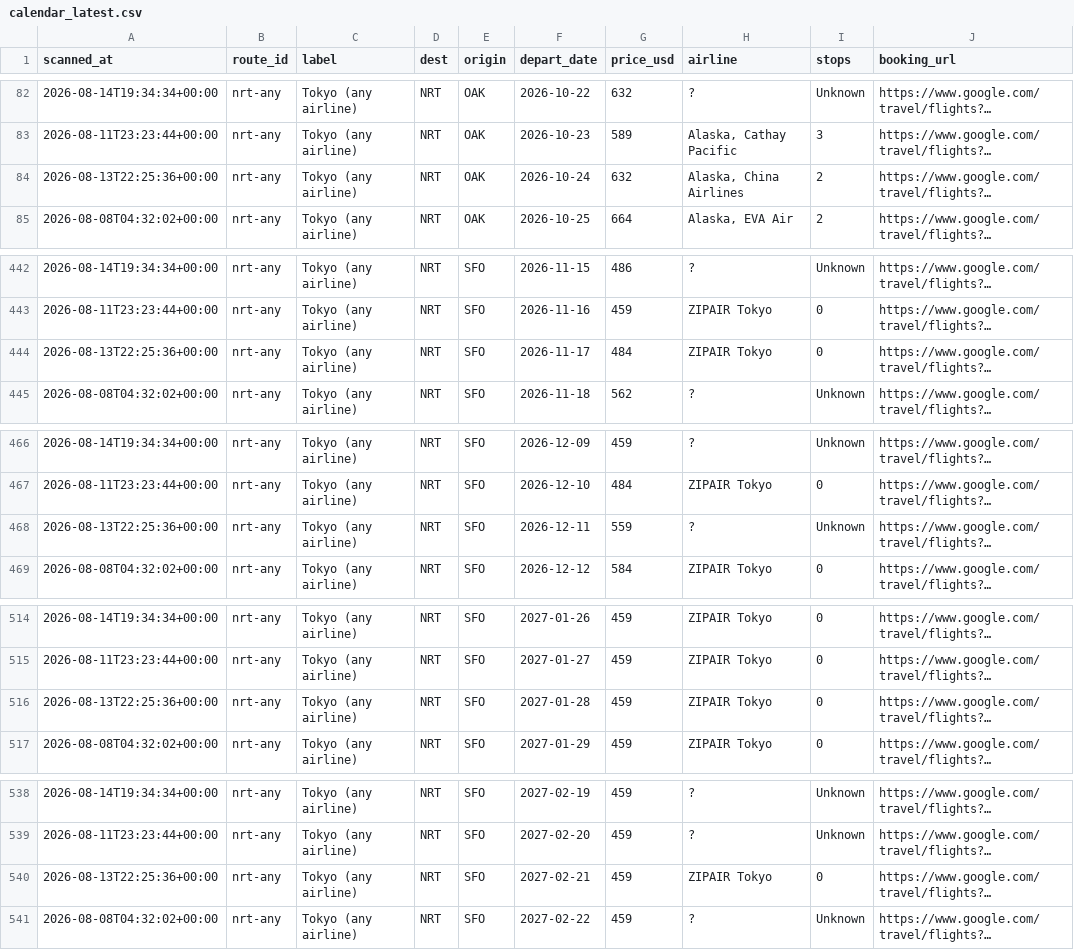
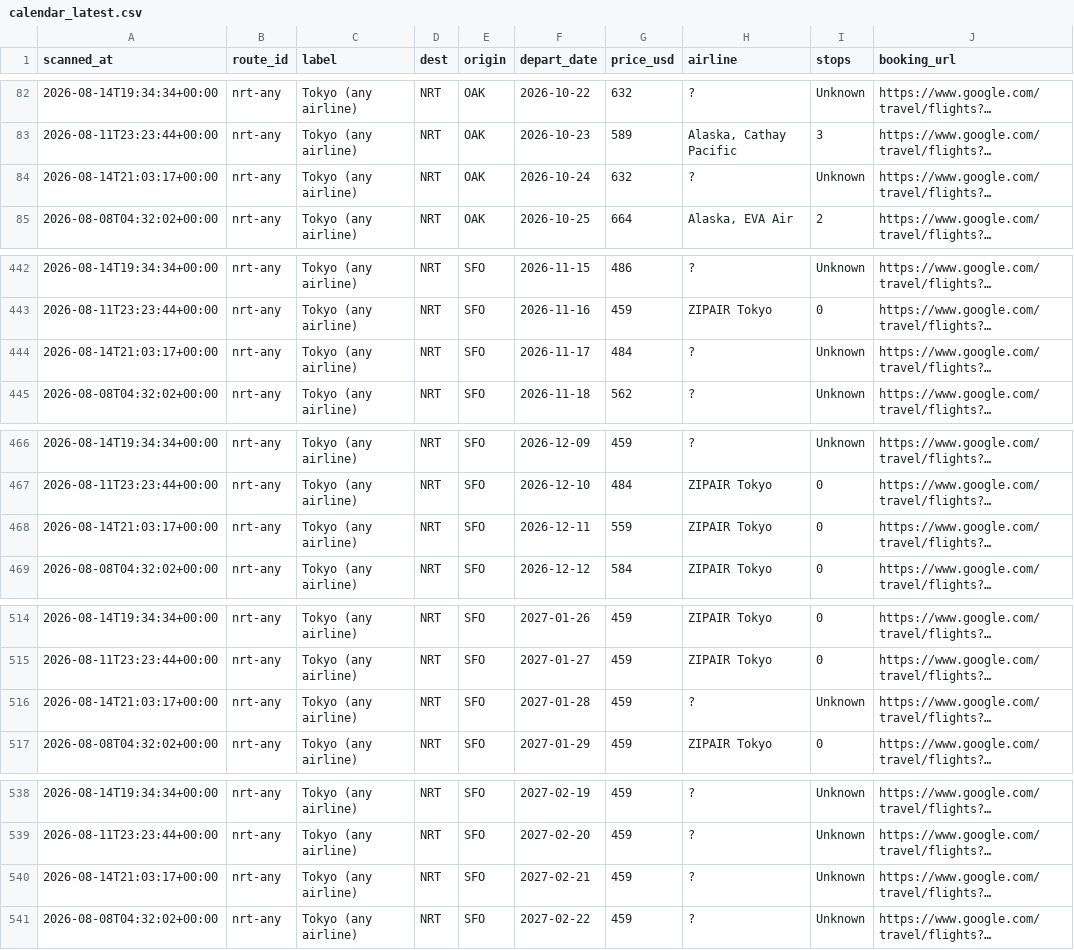
Before and after one commit to vanqd3216-dev/fare-tracker, a CSV file: calendar_latest.csv, drawn as a sheet; only a part is shown, gaps mark what is left out; long unchanged cells end in …; the diff covers the shown part only; the diff names each change by its address in the sheet, - before the commit and + after, or states it on an @@ line.

```diff
--- a/calendar_latest.csv
+++ b/calendar_latest.csv
-A84 (scanned_at): 2026-08-13T22:25:36+00:00
+A84 (scanned_at): 2026-08-14T21:03:17+00:00
-H84 (airline): Alaska, China Airlines
+H84 (airline): ?
-I84 (stops): 2
+I84 (stops): Unknown
-A444 (scanned_at): 2026-08-13T22:25:36+00:00
+A444 (scanned_at): 2026-08-14T21:03:17+00:00
-H444 (airline): ZIPAIR Tokyo
+H444 (airline): ?
-I444 (stops): 0
+I444 (stops): Unknown
-A468 (scanned_at): 2026-08-13T22:25:36+00:00
+A468 (scanned_at): 2026-08-14T21:03:17+00:00
-H468 (airline): ?
+H468 (airline): ZIPAIR Tokyo
-I468 (stops): Unknown
+I468 (stops): 0
-A516 (scanned_at): 2026-08-13T22:25:36+00:00
+A516 (scanned_at): 2026-08-14T21:03:17+00:00
-H516 (airline): ZIPAIR Tokyo
+H516 (airline): ?
-I516 (stops): 0
+I516 (stops): Unknown
-A540 (scanned_at): 2026-08-13T22:25:36+00:00
+A540 (scanned_at): 2026-08-14T21:03:17+00:00
-H540 (airline): ZIPAIR Tokyo
+H540 (airline): ?
-I540 (stops): 0
+I540 (stops): Unknown
```
Also changed, not shown: 114 edited cells elsewhere in this file.
